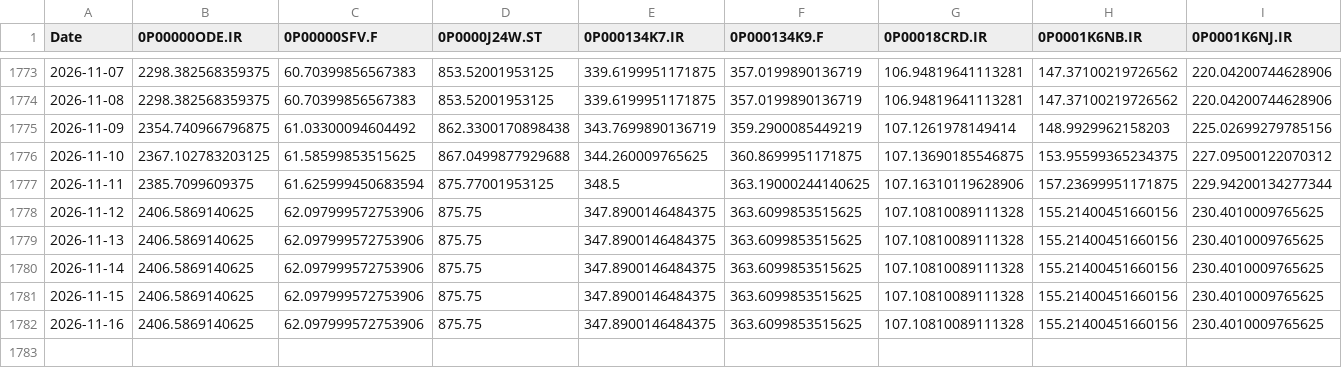
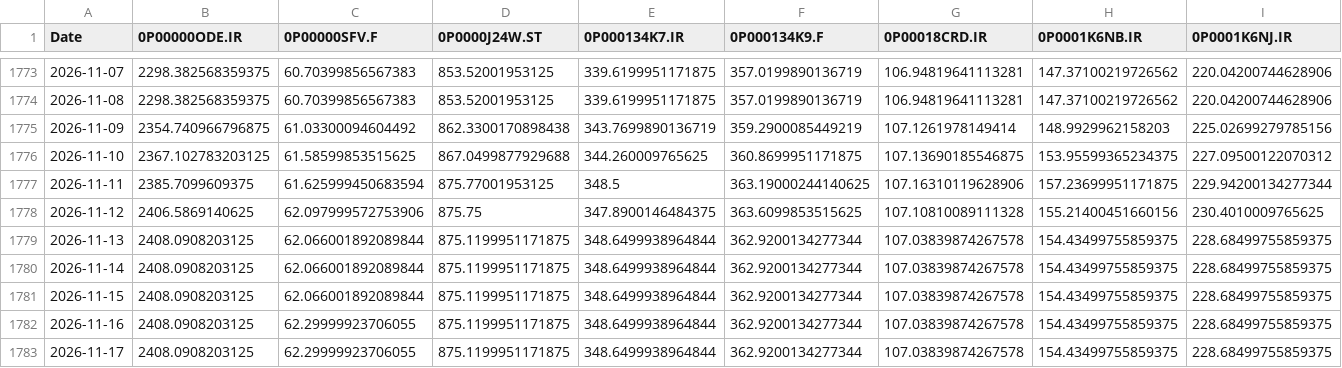
Before and after one commit to waleed3011/finance-data-collector, a CSV file: data/prices_wide.csv, drawn as a sheet; only a part is shown, gaps mark what is left out; removed rows and columns are numbered as before the commit, all else as after; rows hold the shown columns only; the diff covers the shown part only; the diff names each change by its address in the sheet, - before the commit and + after, or states it on an @@ line.

```diff
--- a/data/prices_wide.csv
+++ b/data/prices_wide.csv
-B1779:B1781 (0P00000ODE.IR): 2406.5869140625
+B1779:B1781 (0P00000ODE.IR): 2408.0908203125
-C1779:C1781 (0P00000SFV.F): 62.097999572753906
+C1779:C1781 (0P00000SFV.F): 62.066001892089844
-D1779:D1781 (0P0000J24W.ST): 875.75
+D1779:D1781 (0P0000J24W.ST): 875.1199951171875
-E1779:E1781 (0P000134K7.IR): 347.8900146484375
+E1779:E1781 (0P000134K7.IR): 348.6499938964844
-F1779:F1781 (0P000134K9.F): 363.6099853515625
+F1779:F1781 (0P000134K9.F): 362.9200134277344
-G1779:G1781 (0P00018CRD.IR): 107.10810089111328
+G1779:G1781 (0P00018CRD.IR): 107.03839874267578
-H1779:H1781 (0P0001K6NB.IR): 155.21400451660156
+H1779:H1781 (0P0001K6NB.IR): 154.43499755859375
-I1779:I1781 (0P0001K6NJ.IR): 230.4010009765625
+I1779:I1781 (0P0001K6NJ.IR): 228.68499755859375
-row 1782: 2026-11-16 | 2406.5869140625 | 62.097999572753906 | 875.75 | 347.8900146484375 | 363.6099853515625 | 107.10810089111328 | 155.21400451660156 | 230.4010009765625
+row 1782: 2026-11-16 | 2408.0908203125 | 62.29999923706055 | 875.1199951171875 | 348.6499938964844 | 362.9200134277344 | 107.03839874267578 | 154.43499755859375 | 228.68499755859375
+row 1783: 2026-11-17 | 2408.0908203125 | 62.29999923706055 | 875.1199951171875 | 348.6499938964844 | 362.9200134277344 | 107.03839874267578 | 154.43499755859375 | 228.68499755859375
```
Also changed, not shown: 21 edited cells elsewhere in this file, 1 other file.
